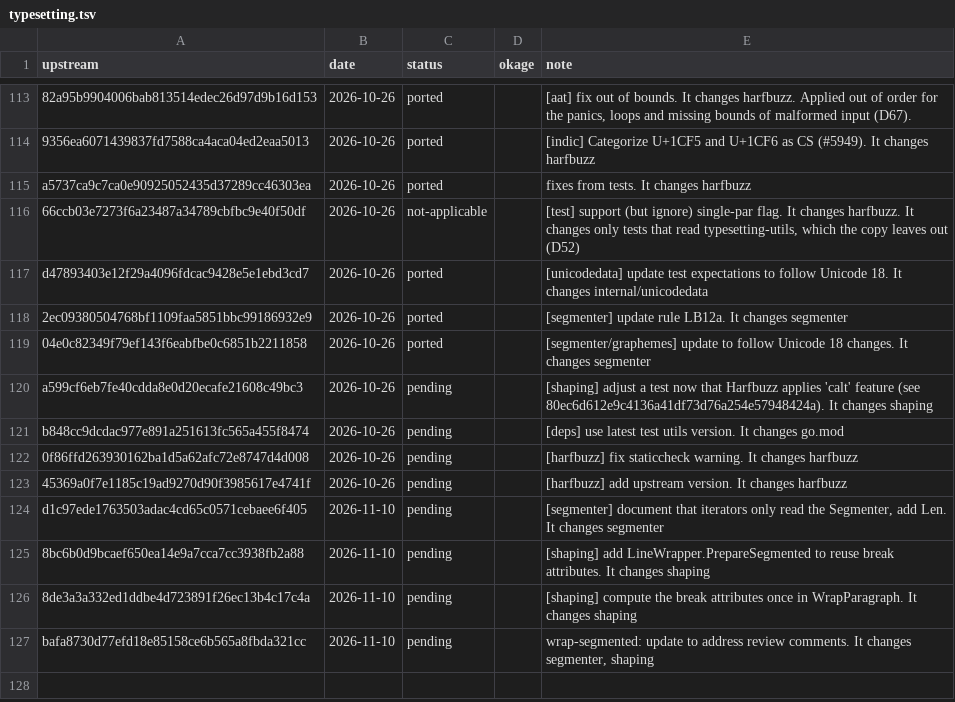
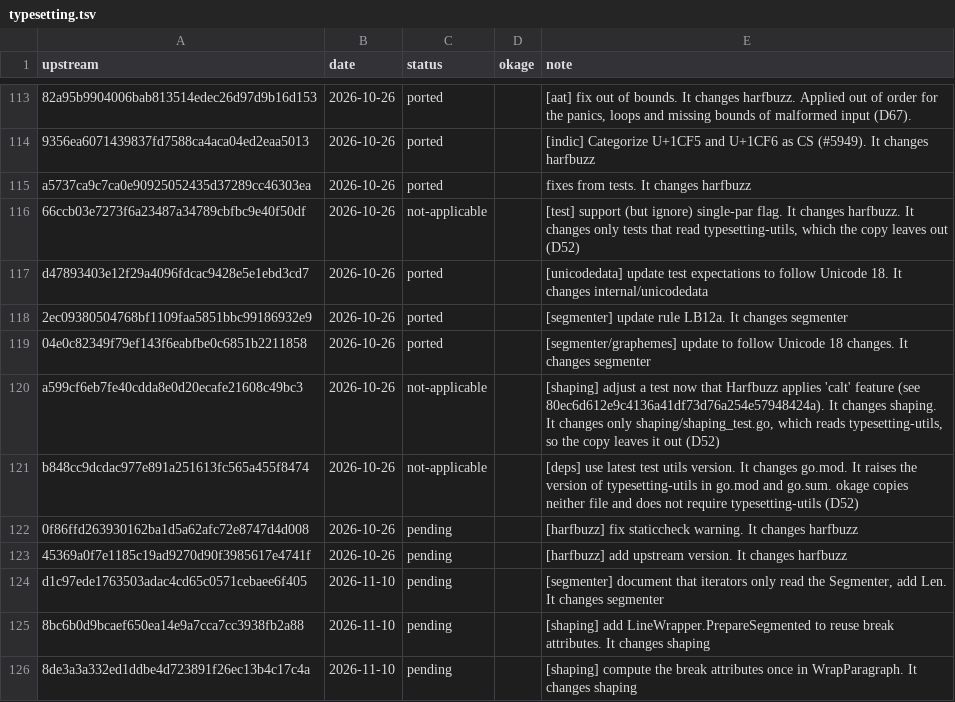
Before and after one commit to xo/okage, a TSV file: docs/upstream/typesetting.tsv, drawn as a sheet; only a part is shown, gaps mark what is left out; the shorter side is filled out with more unchanged rows.

```diff
--- a/docs/upstream/typesetting.tsv
+++ b/docs/upstream/typesetting.tsv
@@ -119,4 +119,4 @@ d47893403e12f29a4096fdcac9428e5e1ebd3cd7	2026-10-26	ported		[unicodedata] update
 04e0c82349f79ef143f6eabfbe0c6851b2211858	2026-10-26	ported		[segmenter/graphemes] update to follow Unicode 18 changes. It changes segmenter
-a599cf6eb7fe40cdda8e0d20ecafe21608c49bc3	2026-10-26	pending		[shaping] adjust a test now that Harfbuzz applies 'calt' feature (see 80ec6d612e9c4136a41df73d76a254e57948424a). It changes shaping
-b848cc9dcdac977e891a251613fc565a455f8474	2026-10-26	pending		[deps] use latest test utils version. It changes go.mod
+a599cf6eb7fe40cdda8e0d20ecafe21608c49bc3	2026-10-26	not-applicable		[shaping] adjust a test now that Harfbuzz applies 'calt' feature (see 80ec6d612e9c4136a41df73d76a254e57948424a). It changes shaping. It changes only shaping/shaping_test.go, which reads typesetting-utils, so the copy leaves it out (D52)
+b848cc9dcdac977e891a251613fc565a455f8474	2026-10-26	not-applicable		[deps] use latest test utils version. It changes go.mod. It raises the version of typesetting-utils in go.mod and go.sum. okage copies neither file and does not require typesetting-utils (D52)
 0f86ffd263930162ba1d5a62afc72e8747d4d008	2026-10-26	pending		[harfbuzz] fix staticcheck warning. It changes harfbuzz
```
